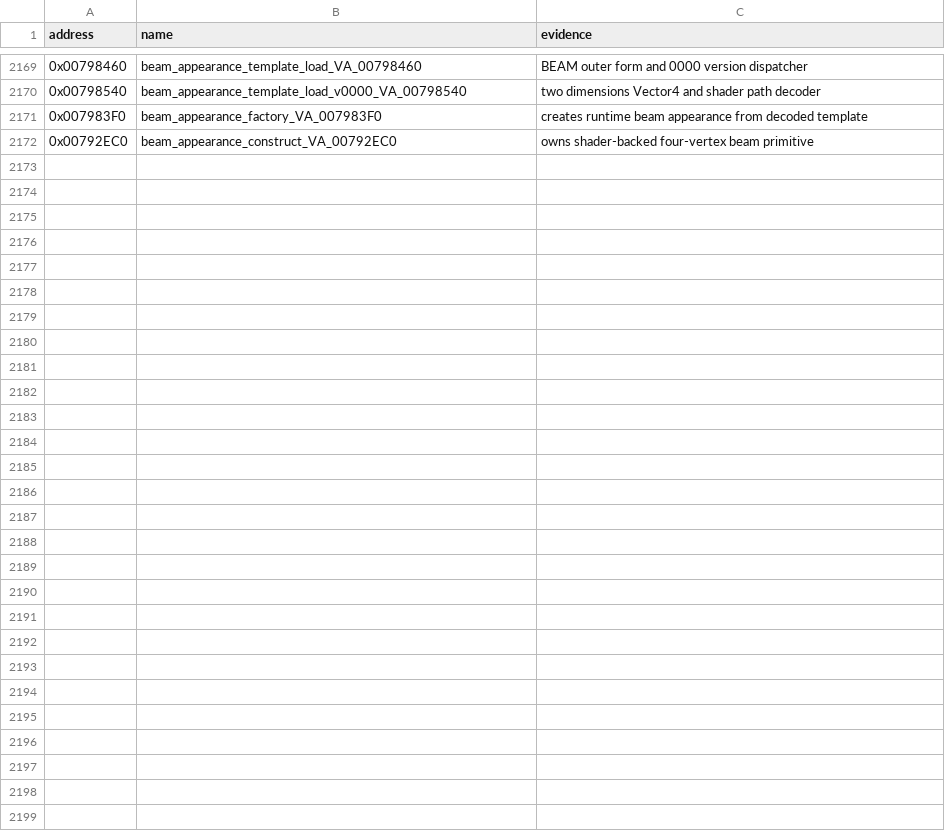
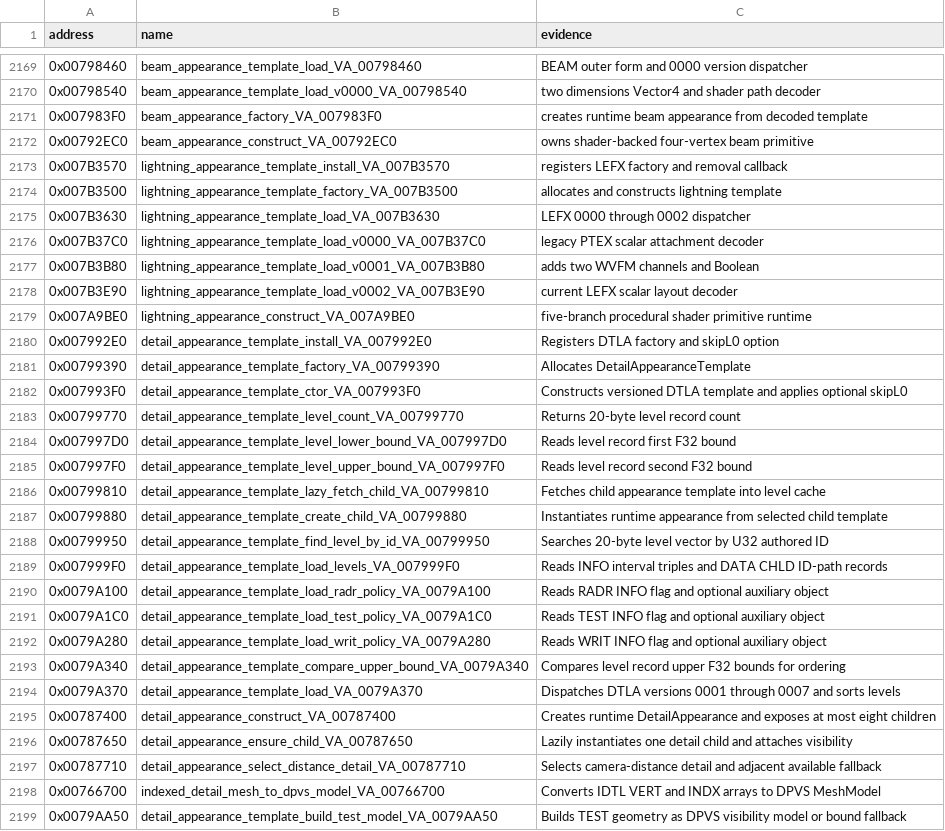
Before and after one commit to Levarrishawk/Stardust-Client-Research, a CSV file: data/curated/provisional_names.csv, drawn as a sheet; only a part is shown, gaps mark what is left out; the diff names each change by its address in the sheet, - before the commit and + after, or states it on an @@ line.

```diff
--- a/data/curated/provisional_names.csv
+++ b/data/curated/provisional_names.csv
+row 2173: 0x007B3570 | lightning_appearance_template_install_VA_007B3570 | registers LEFX factory and removal callback
+row 2174: 0x007B3500 | lightning_appearance_template_factory_VA_007B3500 | allocates and constructs lightning template
+row 2175: 0x007B3630 | lightning_appearance_template_load_VA_007B3630 | LEFX 0000 through 0002 dispatcher
+row 2176: 0x007B37C0 | lightning_appearance_template_load_v0000_VA_007B37C0 | legacy PTEX scalar attachment decoder
+row 2177: 0x007B3B80 | lightning_appearance_template_load_v0001_VA_007B3B80 | adds two WVFM channels and Boolean
+row 2178: 0x007B3E90 | lightning_appearance_template_load_v0002_VA_007B3E90 | current LEFX scalar layout decoder
+row 2179: 0x007A9BE0 | lightning_appearance_construct_VA_007A9BE0 | five-branch procedural shader primitive runtime
+row 2180: 0x007992E0 | detail_appearance_template_install_VA_007992E0 | Registers DTLA factory and skipL0 option
+row 2181: 0x00799390 | detail_appearance_template_factory_VA_00799390 | Allocates DetailAppearanceTemplate
+row 2182: 0x007993F0 | detail_appearance_template_ctor_VA_007993F0 | Constructs versioned DTLA template and applies optional skipL0
+row 2183: 0x00799770 | detail_appearance_template_level_count_VA_00799770 | Returns 20-byte level record count
+row 2184: 0x007997D0 | detail_appearance_template_level_lower_bound_VA_007997D0 | Reads level record first F32 bound
+row 2185: 0x007997F0 | detail_appearance_template_level_upper_bound_VA_007997F0 | Reads level record second F32 bound
+row 2186: 0x00799810 | detail_appearance_template_lazy_fetch_child_VA_00799810 | Fetches child appearance template into level cache
+row 2187: 0x00799880 | detail_appearance_template_create_child_VA_00799880 | Instantiates runtime appearance from selected child template
+row 2188: 0x00799950 | detail_appearance_template_find_level_by_id_VA_00799950 | Searches 20-byte level vector by U32 authored ID
+row 2189: 0x007999F0 | detail_appearance_template_load_levels_VA_007999F0 | Reads INFO interval triples and DATA CHLD ID-path records
+row 2190: 0x0079A100 | detail_appearance_template_load_radr_policy_VA_0079A100 | Reads RADR INFO flag and optional auxiliary object
+row 2191: 0x0079A1C0 | detail_appearance_template_load_test_policy_VA_0079A1C0 | Reads TEST INFO flag and optional auxiliary object
+row 2192: 0x0079A280 | detail_appearance_template_load_writ_policy_VA_0079A280 | Reads WRIT INFO flag and optional auxiliary object
+row 2193: 0x0079A340 | detail_appearance_template_compare_upper_bound_VA_0079A340 | Compares level record upper F32 bounds for ordering
+row 2194: 0x0079A370 | detail_appearance_template_load_VA_0079A370 | Dispatches DTLA versions 0001 through 0007 and sorts levels
+row 2195: 0x00787400 | detail_appearance_construct_VA_00787400 | Creates runtime DetailAppearance and exposes at most eight children
+row 2196: 0x00787650 | detail_appearance_ensure_child_VA_00787650 | Lazily instantiates one detail child and attaches visibility
+row 2197: 0x00787710 | detail_appearance_select_distance_detail_VA_00787710 | Selects camera-distance detail and adjacent available fallback
+row 2198: 0x00766700 | indexed_detail_mesh_to_dpvs_model_VA_00766700 | Converts IDTL VERT and INDX arrays to DPVS MeshModel
+row 2199: 0x0079AA50 | detail_appearance_template_build_test_model_VA_0079AA50 | Builds TEST geometry as DPVS visibility model or bound fallback
```
Also changed, not shown: 16 other files.
